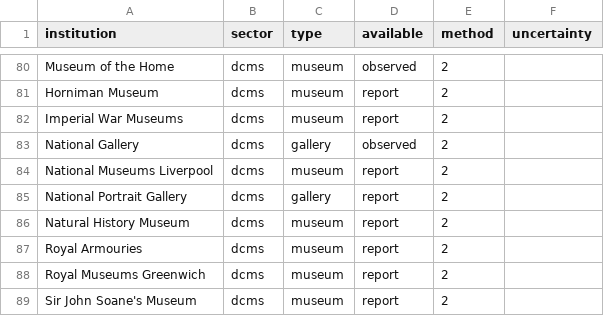
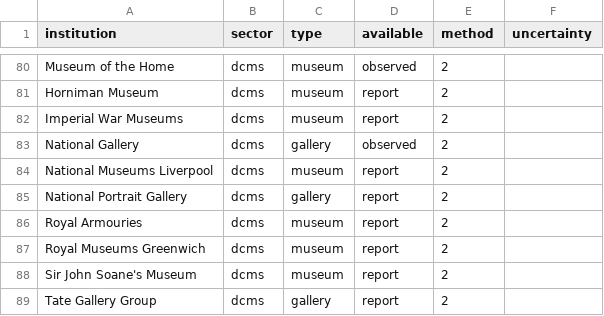
Before and after one commit to atiro/national-collection-visualisation, a CSV file: certainty-artefacts.csv, drawn as a sheet; only a part is shown, gaps mark what is left out; the shorter side is filled out with more unchanged rows.

```diff
--- a/certainty-artefacts.csv
+++ b/certainty-artefacts.csv
@@ -85,3 +85,2 @@ National Museums Liverpool,dcms,museum,report,2
 National Portrait Gallery,dcms,gallery,report,2
-Natural History Museum,dcms,museum,report,2
 Royal Armouries,dcms,museum,report,2
```
Also changed, not shown: artefacts-overview-stats.csv, artefacts-sub-stats.csv, 22 other files.
